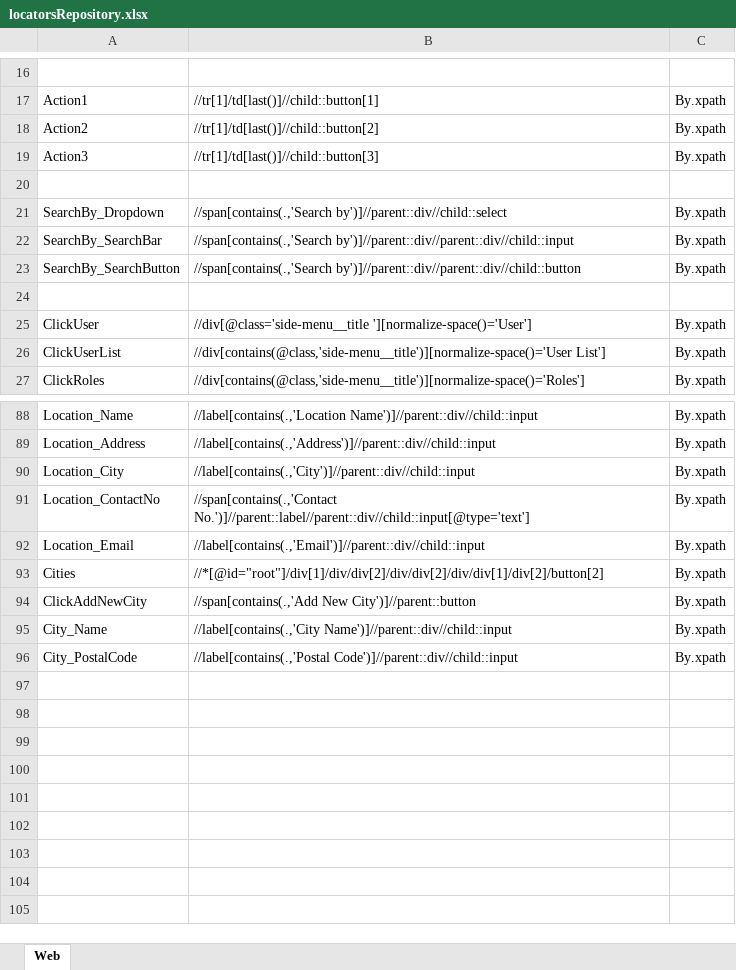
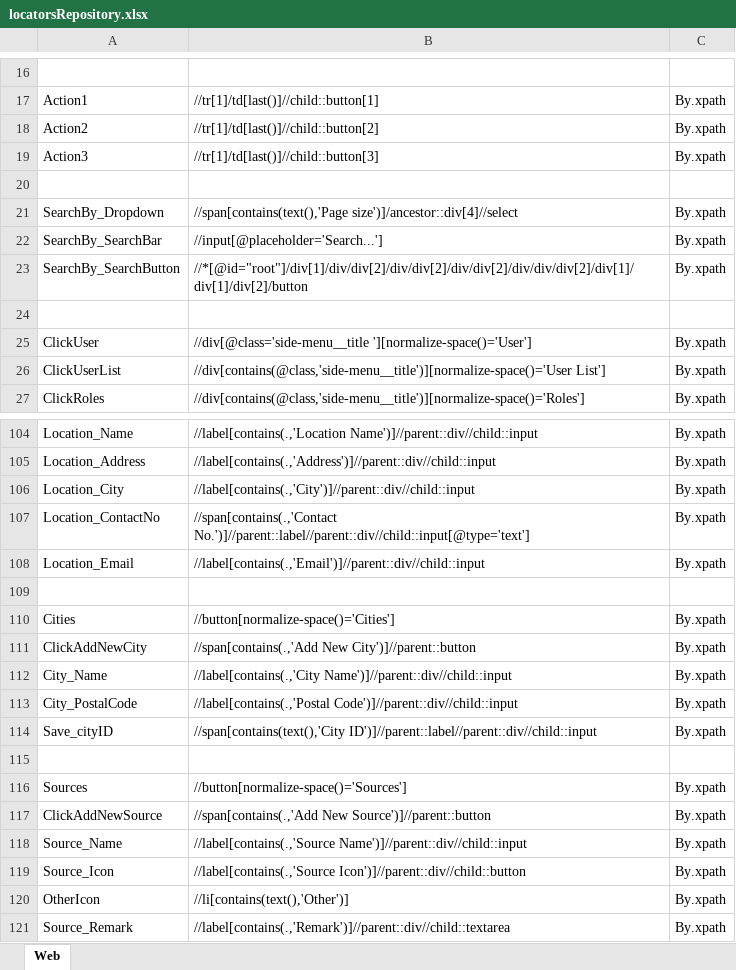
Before and after one commit to samindyauv/Order_Management_System_Automation, an Excel workbook: data/locatorsRepository.xlsx, sheet Web, drawn as a sheet; only a part is shown, gaps mark what is left out; values as stored, in another font and other column widths than the file's, no borders; addresses are those after the commit; the diff covers the shown part only; the diff names each change by its address in the sheet, - before the commit and + after, or states it on an @@ line.

```diff
--- a/data/locatorsRepository.xlsx (sheet Web)
+++ b/data/locatorsRepository.xlsx (sheet Web)
-B21: //span[contains(.,'Search by')]//parent::div//child::select
+B21: //span[contains(text(),'Page size')]/ancestor::div[4]//select
-B22: //span[contains(.,'Search by')]//parent::div//parent::div//child::input
+B22: //input[@placeholder='Search...']
-B23: //span[contains(.,'Search by')]//parent::div//parent::div//child::button
+B23: //*[@id="root"]/div[1]/div/div[2]/div/div[2]/div/div[2]/div/div/div[2]/div[1]/div[1]/div[2]/button
+row 109: (empty)
-B110: //*[@id="root"]/div[1]/div/div[2]/div/div[2]/div/div[1]/div[2]/button[2]
+B110: //button[normalize-space()='Cities']
+row 114: Save_cityID | //span[contains(text(),'City ID')]//parent::label//parent::div//child::input | By.xpath
+row 115: (empty)
+row 116: Sources | //button[normalize-space()='Sources'] | By.xpath
+row 117: ClickAddNewSource | //span[contains(.,'Add New Source')]//parent::button | By.xpath
+row 118: Source_Name | //label[contains(.,'Source Name')]//parent::div//child::input | By.xpath
+row 119: Source_Icon | //label[contains(.,'Source Icon')]//parent::div//child::button | By.xpath
+row 120: OtherIcon | //li[contains(text(),'Other')] | By.xpath
+row 121: Source_Remark | //label[contains(.,'Remark')]//parent::div//child::textarea | By.xpath
```
Also changed, not shown: 17 added rows, 1 removed row and 3 edited cells elsewhere in this sheet, 15 other files.
